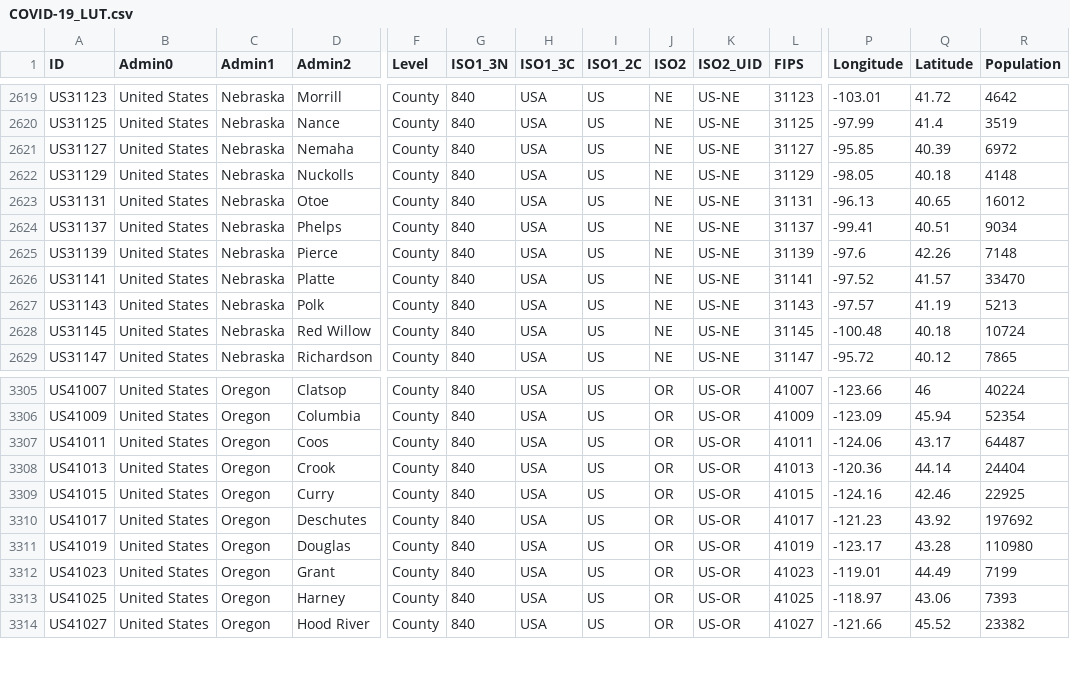
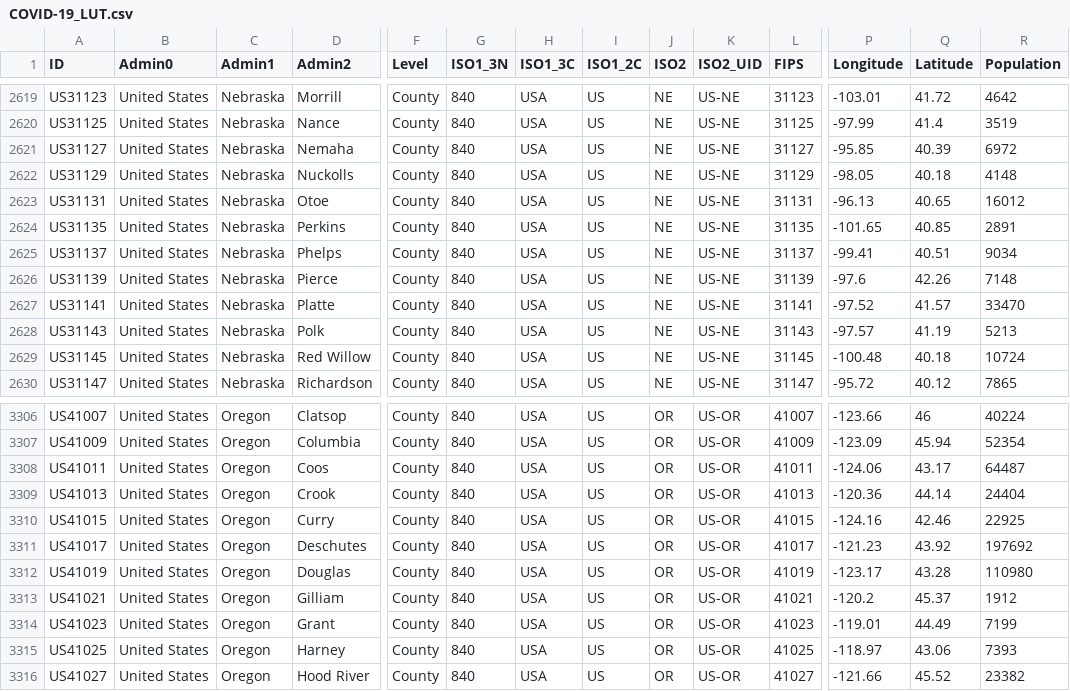
Before and after one commit to Phiinson/COVID-20, a CSV file: COVID-19_LUT.csv, drawn as a sheet; only a part is shown, gaps mark what is left out; rows hold the shown columns only; the diff names each change by its address in the sheet, - before the commit and + after, or states it on an @@ line.

Commit message:
Update dataset (Sun 05 Jul 2020 06:46:51 PM EDT)

```diff
--- a/COVID-19_LUT.csv
+++ b/COVID-19_LUT.csv
+row 2624: US31135 | United States | Nebraska | Perkins | County | 840 | USA | US | NE | US-NE | 31135 | -101.65 | 40.85 | 2891
+row 3313: US41021 | United States | Oregon | Gilliam | County | 840 | USA | US | OR | US-OR | 41021 | -120.2 | 45.37 | 1912
```
Also changed, not shown: 1 other file.
